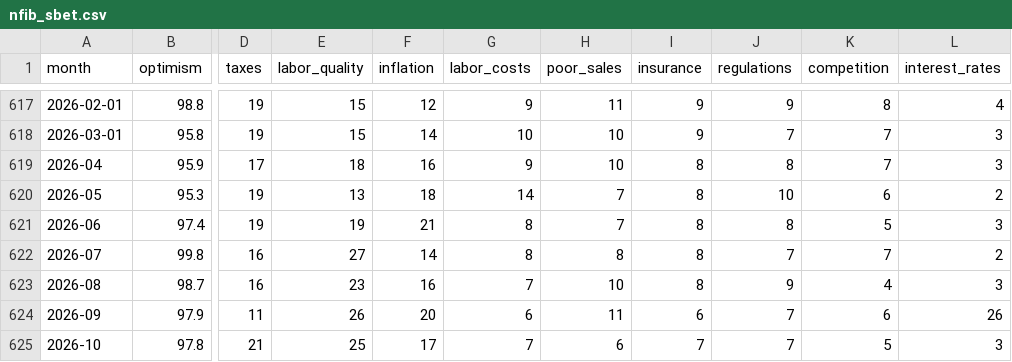
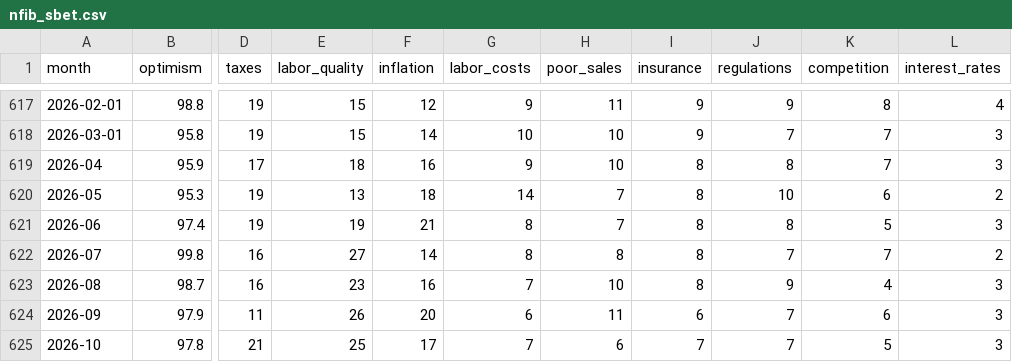
Before and after one commit to gteconomist/economicsguru, a CSV file: data/historical/nfib_sbet.csv, drawn as a sheet; only a part is shown, gaps mark what is left out; the diff names each change by its address in the sheet, - before the commit and + after, or states it on an @@ line.

Commit message:
NFIB: fix Sep 2026 interest_rates (26 -> 3) per NFIB SBET September 2026 report (scheduled task)

```diff
--- a/data/historical/nfib_sbet.csv
+++ b/data/historical/nfib_sbet.csv
-L624 (interest_rates): 26
+L624 (interest_rates): 3
```
